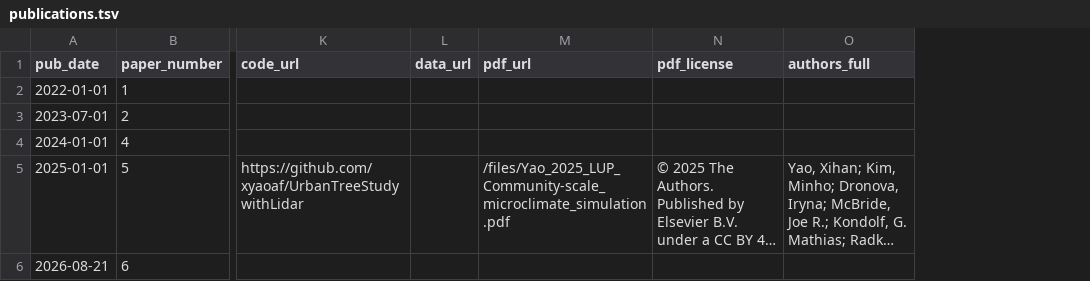
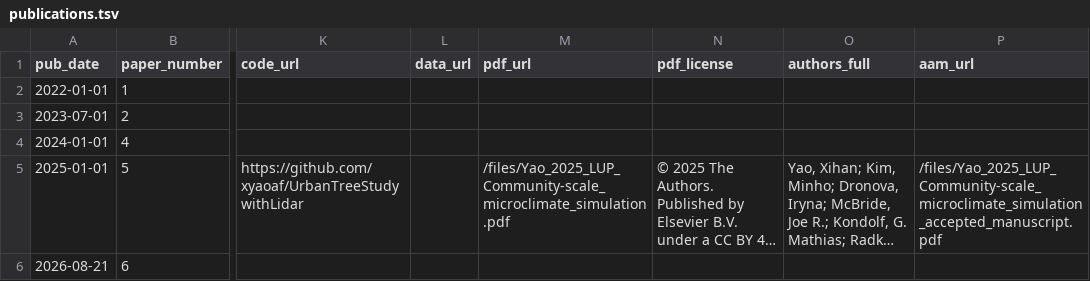
Before and after one commit to xyaoaf/xyaoaf.github.io, a TSV file: markdown_generator/publications.tsv, drawn as a sheet; only a part is shown, gaps mark what is left out; long unchanged cells end in …; the diff names each change by its address in the sheet, - before the commit and + after, or states it on an @@ line.

```diff
--- a/markdown_generator/publications.tsv
+++ b/markdown_generator/publications.tsv
+column P (aam_url), row 5: /files/Yao_2025_LUP_Community-scale_microclimate_simulation_accepted_manuscript.pdf
```
Also changed, not shown: 5 other files.
